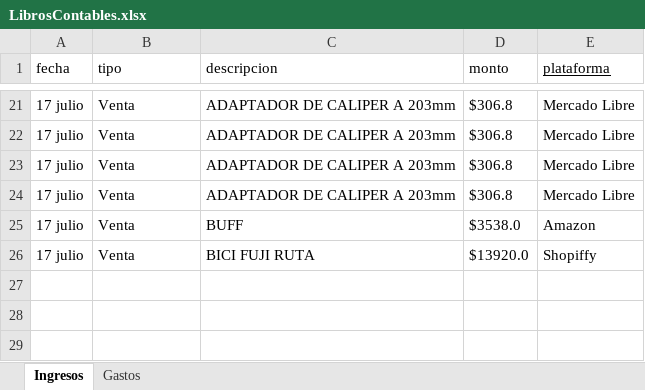
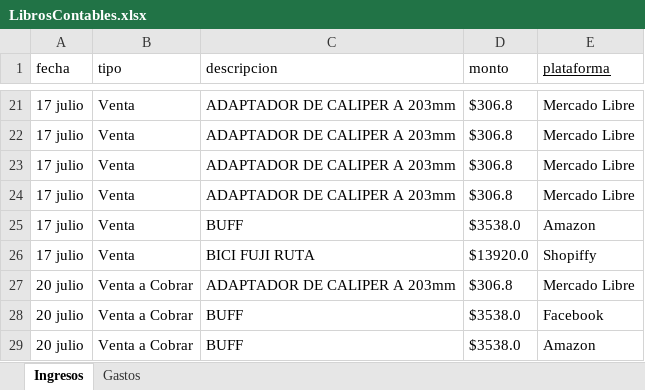
Before and after one commit to Alisbasa/EPIC-MOUNTAIN-SYSTEM, an Excel workbook: JavaApplication19/src/excel/LibrosContables.xlsx, sheet Ingresos, drawn as a sheet; only a part is shown, gaps mark what is left out; values as stored, in another font and other column widths than the file's, no borders; the diff names each change by its address in the sheet, - before the commit and + after, or states it on an @@ line.

```diff
--- a/JavaApplication19/src/excel/LibrosContables.xlsx (sheet Ingresos)
+++ b/JavaApplication19/src/excel/LibrosContables.xlsx (sheet Ingresos)
+row 27: 20 julio | Venta a Cobrar | ADAPTADOR DE CALIPER A 203mm | $306.8 | Mercado Libre
+row 28: 20 julio | Venta a Cobrar | BUFF | $3538.0 | Facebook
+row 29: 20 julio | Venta a Cobrar | BUFF | $3538.0 | Amazon
```
Also changed, not shown: JavaApplication19/src/excel/CRM.xlsx, 5 other files.
